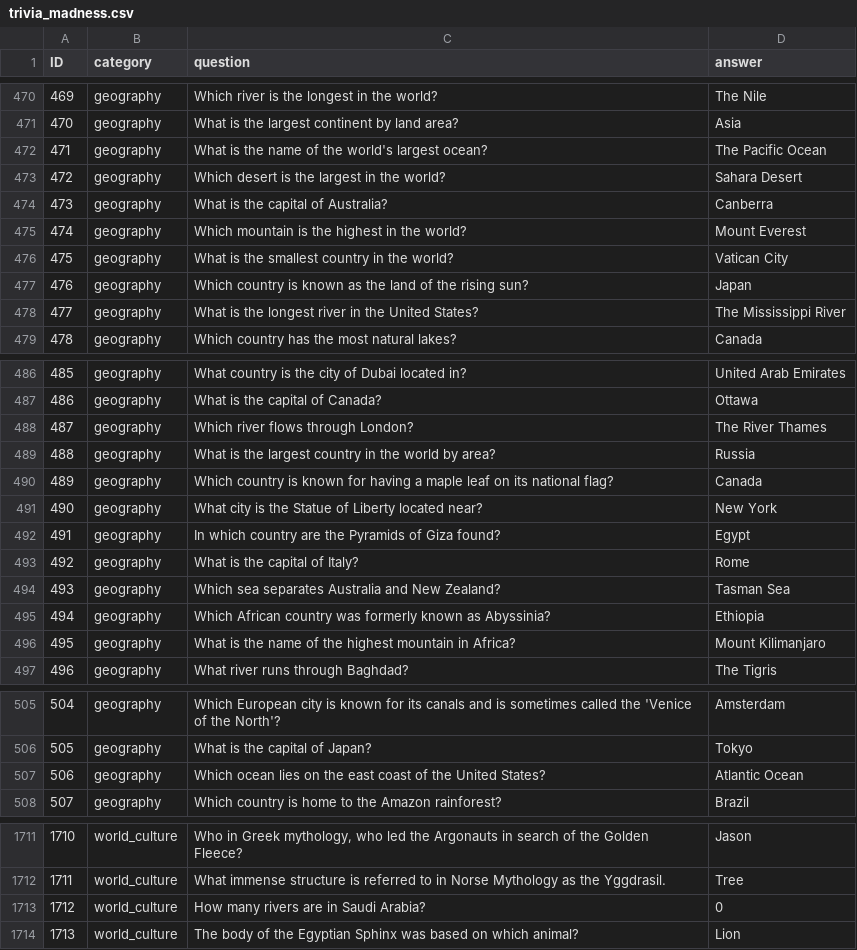
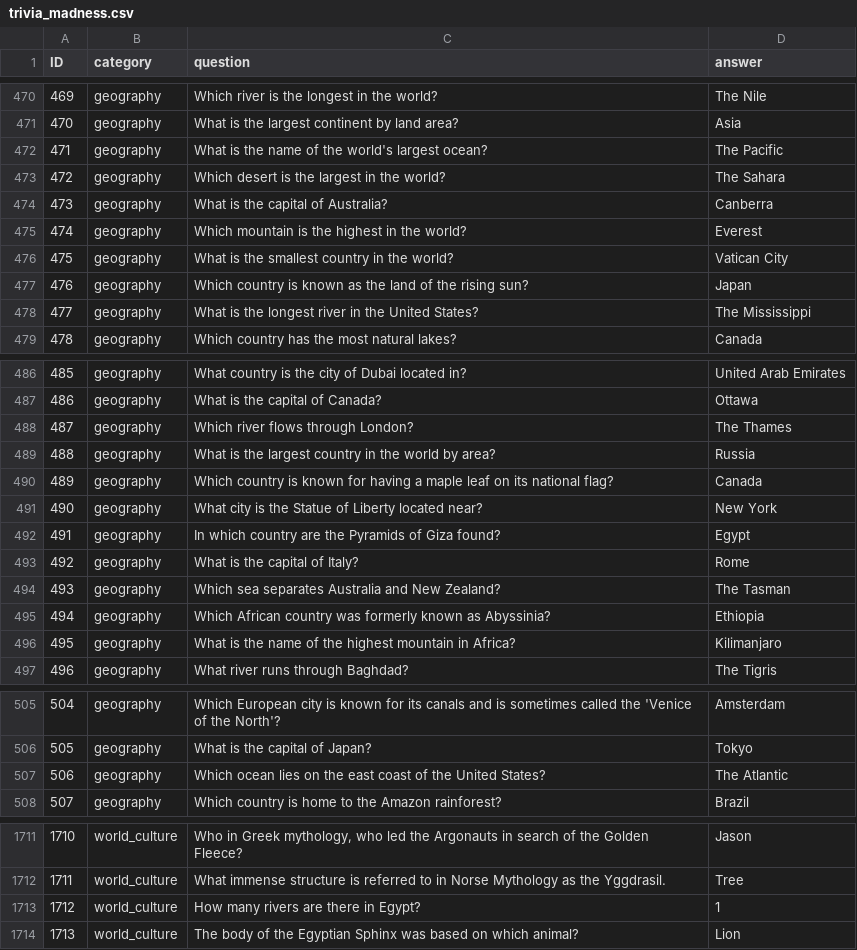
Before and after one commit to shakey0/Games0Project, a CSV file: Games0App/static/quiz_data/trivia_madness.csv, drawn as a sheet; only a part is shown, gaps mark what is left out; the diff covers the shown part only.

```diff
--- a/Games0App/static/quiz_data/trivia_madness.csv
+++ b/Games0App/static/quiz_data/trivia_madness.csv
@@ -471,9 +471,9 @@ ID;category;question;answer
 470;geography;What is the largest continent by land area?;Asia
-471;geography;What is the name of the world's largest ocean?;The Pacific Ocean
-472;geography;Which desert is the largest in the world?;Sahara Desert
+471;geography;What is the name of the world's largest ocean?;The Pacific
+472;geography;Which desert is the largest in the world?;The Sahara
 473;geography;What is the capital of Australia?;Canberra
-474;geography;Which mountain is the highest in the world?;Mount Everest
+474;geography;Which mountain is the highest in the world?;Everest
 475;geography;What is the smallest country in the world?;Vatican City
 476;geography;Which country is known as the land of the rising sun?;Japan
-477;geography;What is the longest river in the United States?;The Mississippi River
+477;geography;What is the longest river in the United States?;The Mississippi
 478;geography;Which country has the most natural lakes?;Canada
@@ -487,3 +487,3 @@ ID;category;question;answer
 486;geography;What is the capital of Canada?;Ottawa
-487;geography;Which river flows through London?;The River Thames
+487;geography;Which river flows through London?;The Thames
 488;geography;What is the largest country in the world by area?;Russia
@@ -493,5 +493,5 @@ ID;category;question;answer
 492;geography;What is the capital of Italy?;Rome
-493;geography;Which sea separates Australia and New Zealand?;Tasman Sea
+493;geography;Which sea separates Australia and New Zealand?;The Tasman
 494;geography;Which African country was formerly known as Abyssinia?;Ethiopia
-495;geography;What is the name of the highest mountain in Africa?;Mount Kilimanjaro
+495;geography;What is the name of the highest mountain in Africa?;Kilimanjaro
 496;geography;What river runs through Baghdad?;The Tigris
@@ -506,3 +506,3 @@ ID;category;question;answer
 505;geography;What is the capital of Japan?;Tokyo
-506;geography;Which ocean lies on the east coast of the United States?;Atlantic Ocean
+506;geography;Which ocean lies on the east coast of the United States?;The Atlantic
 507;geography;Which country is home to the Amazon rainforest?;Brazil
@@ -1712,3 +1712,3 @@ ID;category;question;answer
 1711;world_culture;What immense structure is referred to in Norse Mythology as the Yggdrasil.;Tree
-1712;world_culture;How many rivers are in Saudi Arabia?;0
+1712;world_culture;How many rivers are there in Egypt?;1
 1713;world_culture;The body of the Egyptian Sphinx was based on which animal?;Lion
```
Also changed, not shown: 9 edited cells elsewhere in this file, 6 other files.
